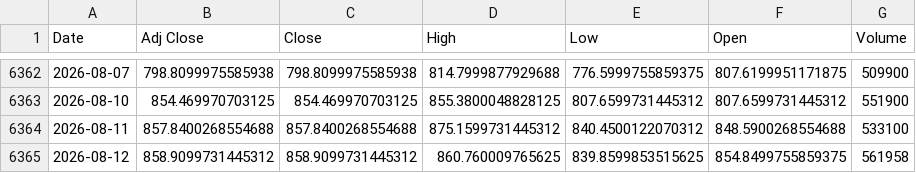
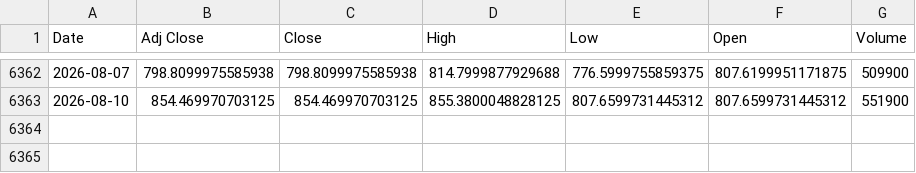
Before and after one commit to khemosu99-bit/overnight-kr, a CSV file: data/raw/KOSDAQ.csv, drawn as a sheet; only a part is shown, gaps mark what is left out; the diff names each change by its address in the sheet, - before the commit and + after, or states it on an @@ line.

```diff
--- a/data/raw/KOSDAQ.csv
+++ b/data/raw/KOSDAQ.csv
-row 6364: 2026-08-11 | 857.8400268554688 | 857.8400268554688 | 875.1599731445312 | 840.4500122070312 | 848.5900268554688 | 533100
-row 6365: 2026-08-12 | 858.9099731445312 | 858.9099731445312 | 860.760009765625 | 839.8599853515625 | 854.8499755859375 | 561958
```
Also changed, not shown: data/raw/DOW.csv, data/raw/EWY.csv, 36 other files.
